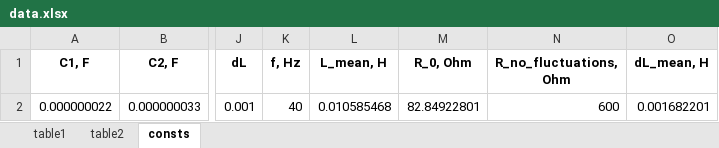
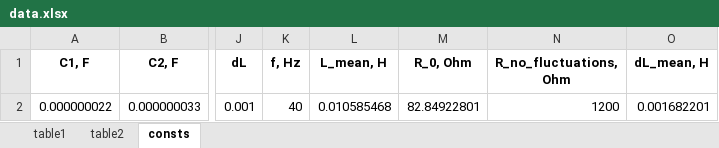
Before and after one commit to lalayants/PhysicsITMO_Electrostatics, an Excel workbook: lab3.10/data.xlsx, sheet consts, drawn as a sheet; only a part is shown, gaps mark what is left out; values as stored, in another font and other column widths than the file's, no borders; the diff names each change by its address in the sheet, - before the commit and + after, or states it on an @@ line.

```diff
--- a/lab3.10/data.xlsx (sheet consts)
+++ b/lab3.10/data.xlsx (sheet consts)
-N2 (R_no_fluctuations, Ohm): 600
+N2 (R_no_fluctuations, Ohm): 1200
```
Also changed, not shown: 1 other file.
